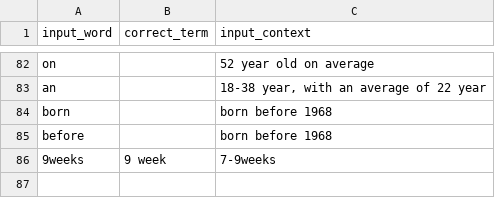
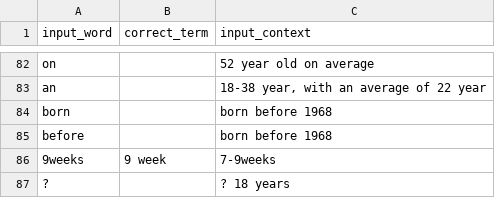
Before and after one commit to sebastianduesing/adp, a TSV file: age/output_files/word_curation.tsv, drawn as a sheet; only a part is shown, gaps mark what is left out; the diff names each change by its address in the sheet, - before the commit and + after, or states it on an @@ line.

```diff
--- a/age/output_files/word_curation.tsv
+++ b/age/output_files/word_curation.tsv
+row 87: ? |  | ? 18 years
```
Also changed, not shown: age/output_files/age_char_norm_data.tsv, age/output_files/age_normalized.tsv, 1 other file.
